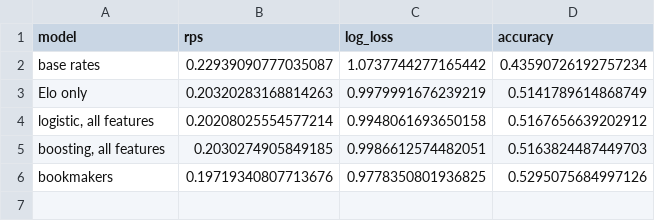
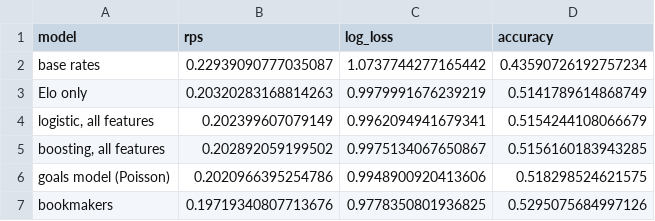
Before and after one commit to jabolos10/European_Football_Match_and_BTTS_Predictions, a CSV file: results/model_comparison.csv, drawn as a sheet.

Commit message:
Add home/away and multi-window features, Poisson goals model and per-league BTTS models

```diff
--- a/results/model_comparison.csv
+++ b/results/model_comparison.csv
@@ -3,4 +3,5 @@ base rates,0.22939090777035087,1.0737744277165442,0.43590726192757234
 Elo only,0.20320283168814263,0.9979991676239219,0.5141789614868749
-"logistic, all features",0.20208025554577214,0.9948061693650158,0.5167656639202912
-"boosting, all features",0.2030274905849185,0.9986612574482051,0.5163824487449703
+"logistic, all features",0.202399607079149,0.9962094941679341,0.5154244108066679
+"boosting, all features",0.202892059199502,0.9975134067650867,0.5156160183943285
+goals model (Poisson),0.2020966395254786,0.9948900920413606,0.518298524621575
 bookmakers,0.19719340807713676,0.9778350801936825,0.5295075684997126
```
Also changed, not shown: 9 other files.
